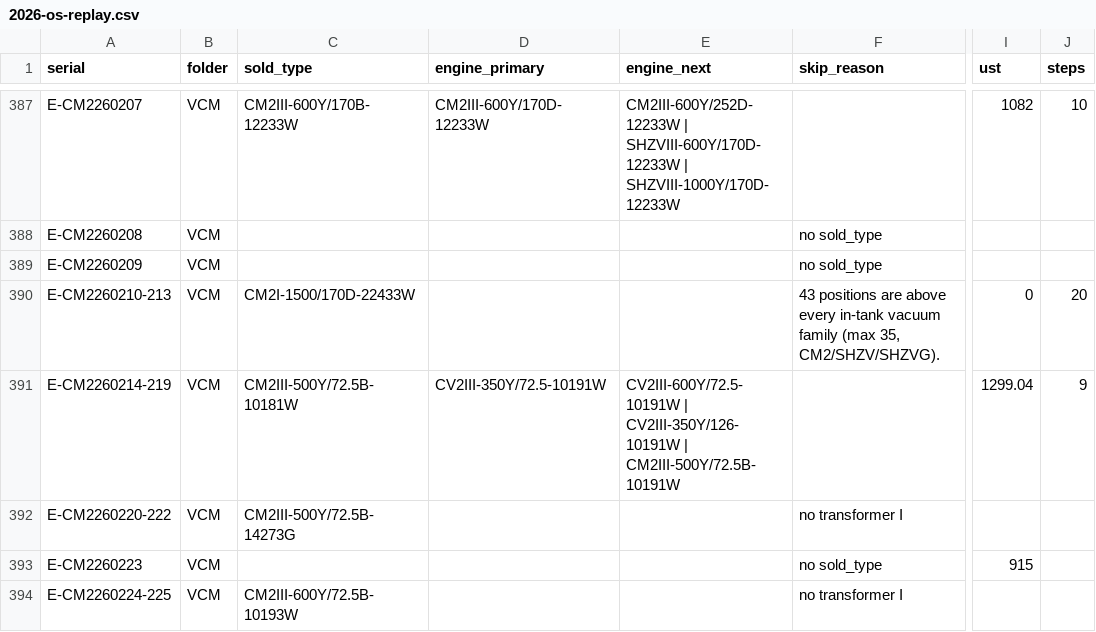
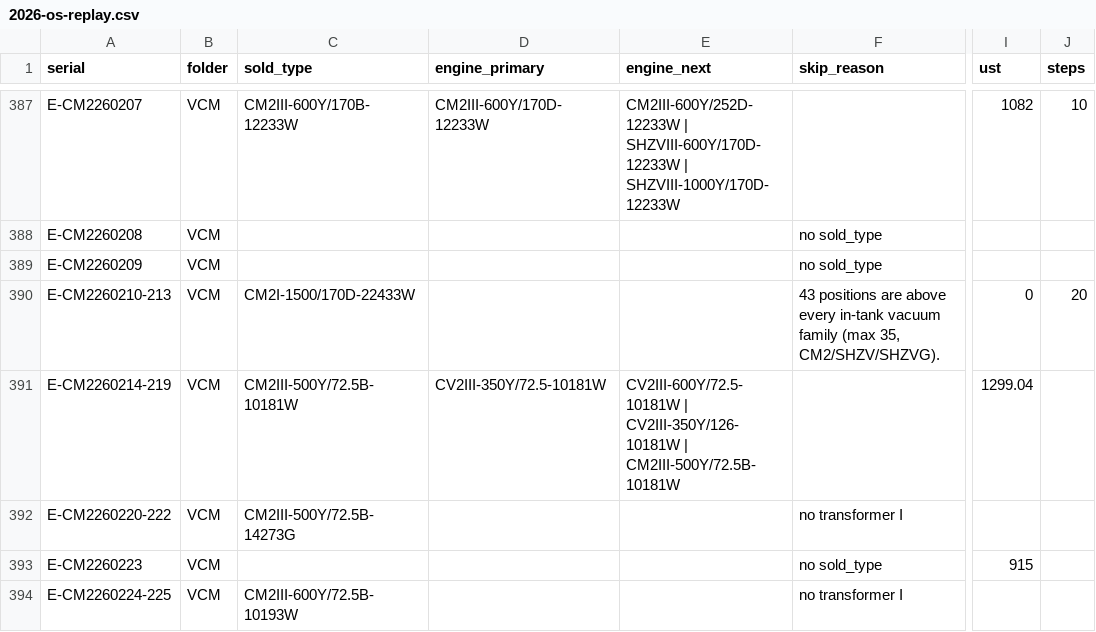
Before and after one commit to erict16/oltc-selector, a CSV file: docs/replay/2026-os-replay.csv, drawn as a sheet; only a part is shown, gaps mark what is left out; the diff covers the shown part only; the diff names each change by its address in the sheet, - before the commit and + after, or states it on an @@ line.

```diff
--- a/docs/replay/2026-os-replay.csv
+++ b/docs/replay/2026-os-replay.csv
-D391 (engine_primary): CV2III-350Y/72.5-10191W
+D391 (engine_primary): CV2III-350Y/72.5-10181W
-E391 (engine_next): CV2III-600Y/72.5-10191W | CV2III-350Y/126-10191W | CM2III-500Y/72.5B-10191W
+E391 (engine_next): CV2III-600Y/72.5-10181W | CV2III-350Y/126-10181W | CM2III-500Y/72.5B-10181W
-J391 (steps): 9
+J391 (steps): (empty)
```
Also changed, not shown: 54 edited cells elsewhere in this file, 14 other files.
